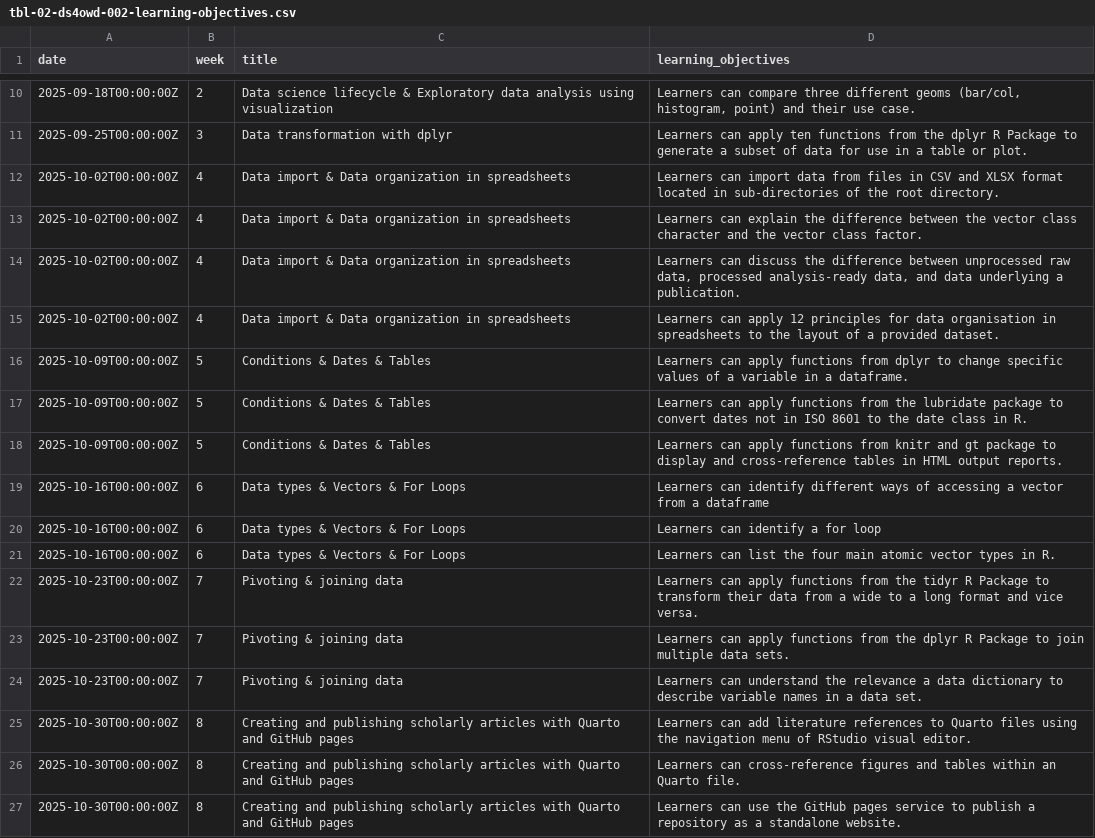
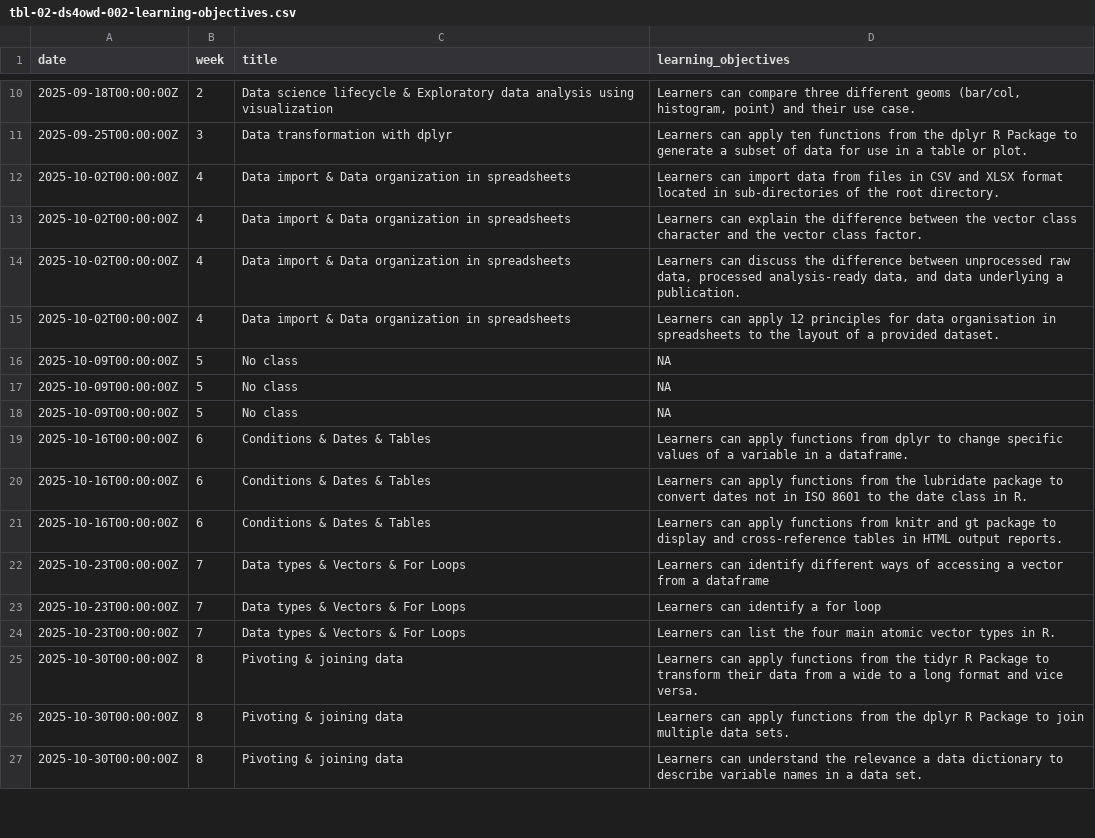
Before and after one commit to ds4owd-002/website, a CSV file: data/tbl-02-ds4owd-002-learning-objectives.csv, drawn as a sheet; only a part is shown, gaps mark what is left out; the diff covers the shown part only.

```diff
--- a/data/tbl-02-ds4owd-002-learning-objectives.csv
+++ b/data/tbl-02-ds4owd-002-learning-objectives.csv
@@ -15,13 +15,13 @@ date,week,title,learning_objectives
 2025-10-02T00:00:00Z,4,Data import & Data organization in spreadsheets,Learners can apply 12 principles for data organisation in spreadsheets to the layout of a provided dataset.
-2025-10-09T00:00:00Z,5,Conditions & Dates & Tables,Learners can apply functions from dplyr to change specific values of a variable in a dataframe.
-2025-10-09T00:00:00Z,5,Conditions & Dates & Tables,Learners can apply functions from the lubridate package to convert dates not in ISO 8601 to the date class in R.
-2025-10-09T00:00:00Z,5,Conditions & Dates & Tables,Learners can apply functions from knitr and gt package to display and cross-reference tables in HTML output reports.
-2025-10-16T00:00:00Z,6,Data types & Vectors & For Loops,Learners can identify different ways of accessing a vector from a dataframe
-2025-10-16T00:00:00Z,6,Data types & Vectors & For Loops,Learners can identify a for loop
-2025-10-16T00:00:00Z,6,Data types & Vectors & For Loops,Learners can list the four main atomic vector types in R.
-2025-10-23T00:00:00Z,7,Pivoting & joining data,Learners can apply functions from the tidyr R Package to transform their data from a wide to a long format and vice versa.
-2025-10-23T00:00:00Z,7,Pivoting & joining data,Learners can apply functions from the dplyr R Package to join multiple data sets.
-2025-10-23T00:00:00Z,7,Pivoting & joining data,Learners can understand the relevance a data dictionary to describe variable names in a data set.
-2025-10-30T00:00:00Z,8,Creating and publishing scholarly articles with Quarto and GitHub pages,Learners can add literature references to Quarto files using the navigation menu of RStudio visual editor.
-2025-10-30T00:00:00Z,8,Creating and publishing scholarly articles with Quarto and GitHub pages,Learners can cross-reference figures and tables within an Quarto file.
-2025-10-30T00:00:00Z,8,Creating and publishing scholarly articles with Quarto and GitHub pages,Learners can use the GitHub pages service to publish a repository as a standalone website.
+2025-10-09T00:00:00Z,5,No class,NA
+2025-10-09T00:00:00Z,5,No class,NA
+2025-10-09T00:00:00Z,5,No class,NA
+2025-10-16T00:00:00Z,6,Conditions & Dates & Tables,Learners can apply functions from dplyr to change specific values of a variable in a dataframe.
+2025-10-16T00:00:00Z,6,Conditions & Dates & Tables,Learners can apply functions from the lubridate package to convert dates not in ISO 8601 to the date class in R.
+2025-10-16T00:00:00Z,6,Conditions & Dates & Tables,Learners can apply functions from knitr and gt package to display and cross-reference tables in HTML output reports.
+2025-10-23T00:00:00Z,7,Data types & Vectors & For Loops,Learners can identify different ways of accessing a vector from a dataframe
+2025-10-23T00:00:00Z,7,Data types & Vectors & For Loops,Learners can identify a for loop
+2025-10-23T00:00:00Z,7,Data types & Vectors & For Loops,Learners can list the four main atomic vector types in R.
+2025-10-30T00:00:00Z,8,Pivoting & joining data,Learners can apply functions from the tidyr R Package to transform their data from a wide to a long format and vice versa.
+2025-10-30T00:00:00Z,8,Pivoting & joining data,Learners can apply functions from the dplyr R Package to join multiple data sets.
+2025-10-30T00:00:00Z,8,Pivoting & joining data,Learners can understand the relevance a data dictionary to describe variable names in a data set.
```
Also changed, not shown: 3 added rows and 17 edited cells elsewhere in this file, data/tbl-01-ds4owd-002-course-schedule.csv, 7 other files.
